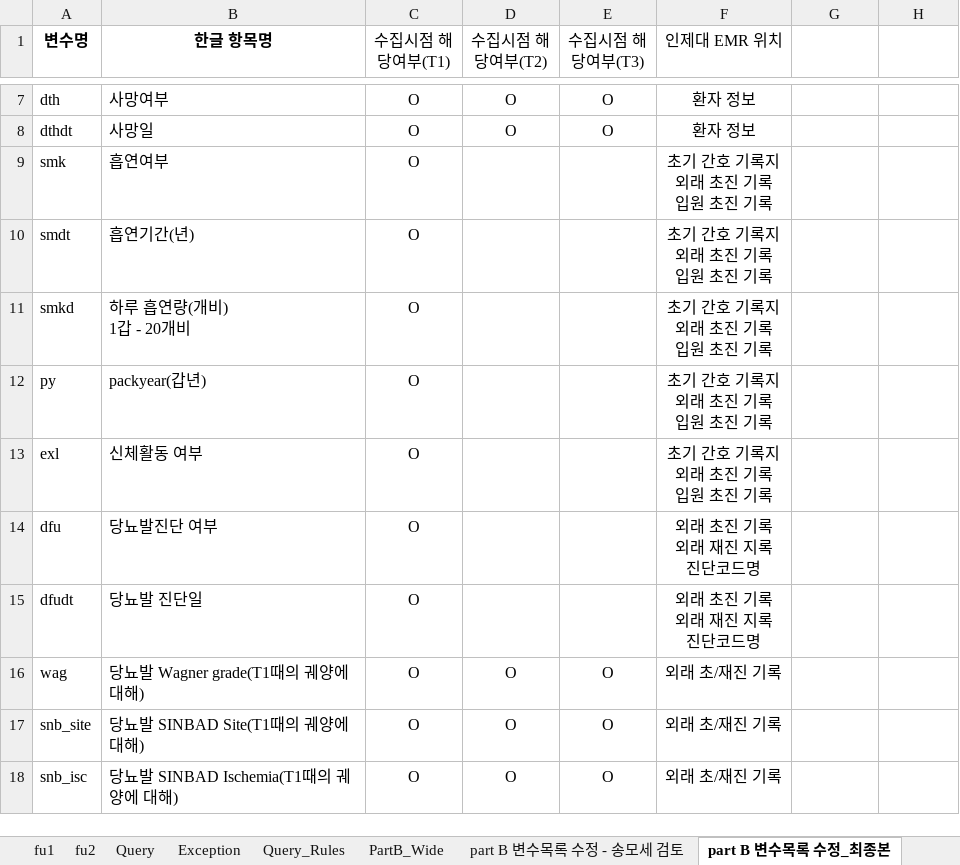
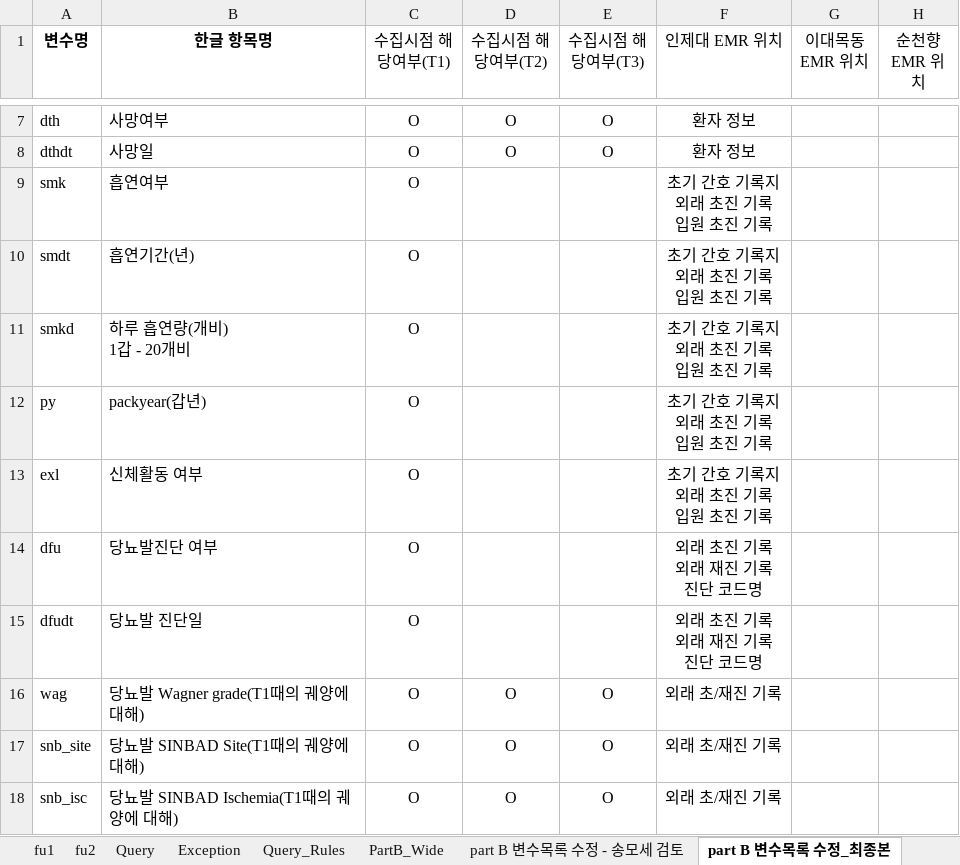
Before and after one commit to shin482/clinical-data-capture, an Excel workbook: DFU-DC_e-CRF_PartB_IJH.xlsx, sheet part B 변수목록 수정_최종본, drawn as a sheet; only a part is shown, gaps mark what is left out; values as stored, in another font and other column widths than the file's, no borders; ↵ is a line break in a cell; the diff names each change by its address in the sheet, - before the commit and + after, or states it on an @@ line.

```diff
--- a/DFU-DC_e-CRF_PartB_IJH.xlsx (sheet part B 변수목록 수정_최종본)
+++ b/DFU-DC_e-CRF_PartB_IJH.xlsx (sheet part B 변수목록 수정_최종본)
-G1: (empty)
+G1: 이대목동 EMR 위치
-H1: (empty)
+H1: 순천향 EMR 위치
-F14:F15 (인제대 EMR 위치): 외래 초진 기록 ↵ 외래 재진 지록 ↵ 진단코드명
+F14:F15 (인제대 EMR 위치): 외래 초진 기록 ↵ 외래 재진 기록 ↵ 진단 코드명
```
Also changed, not shown: 23 other files.
